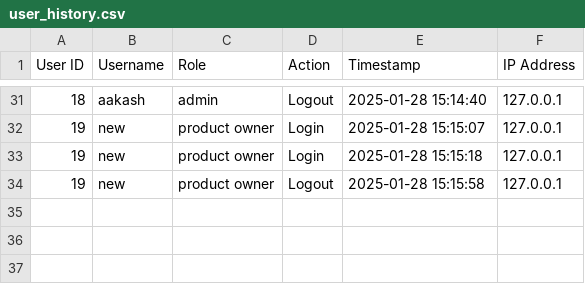
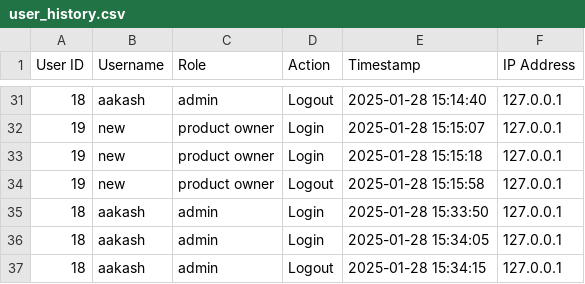
Before and after one commit to aakash1v/Team1, a CSV file: user_history.csv, drawn as a sheet; only a part is shown, gaps mark what is left out; the diff names each change by its address in the sheet, - before the commit and + after, or states it on an @@ line.

```diff
--- a/user_history.csv
+++ b/user_history.csv
+row 35: 18 | aakash | admin | Login | 2025-01-28 15:33:50 | 127.0.0.1
+row 36: 18 | aakash | admin | Login | 2025-01-28 15:34:05 | 127.0.0.1
+row 37: 18 | aakash | admin | Logout | 2025-01-28 15:34:15 | 127.0.0.1
```
Also changed, not shown: 1 other file.
